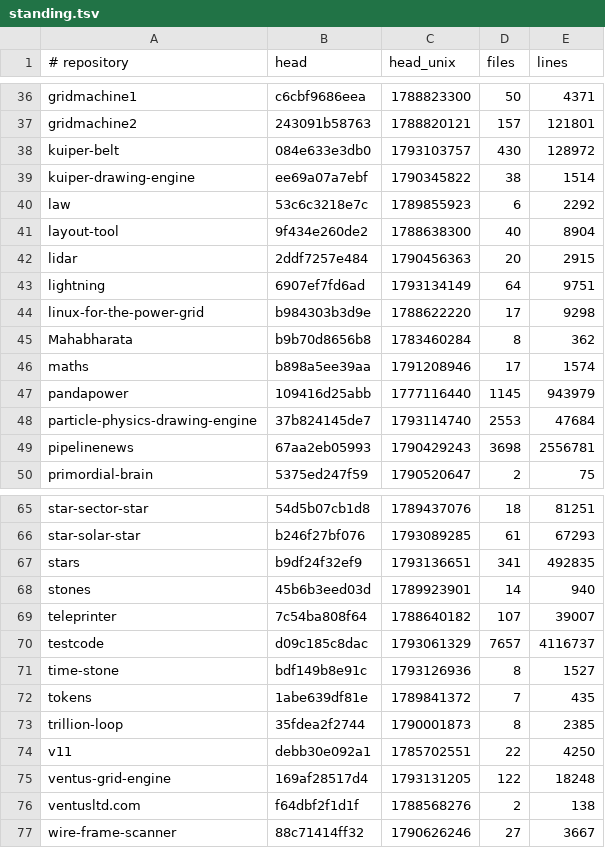
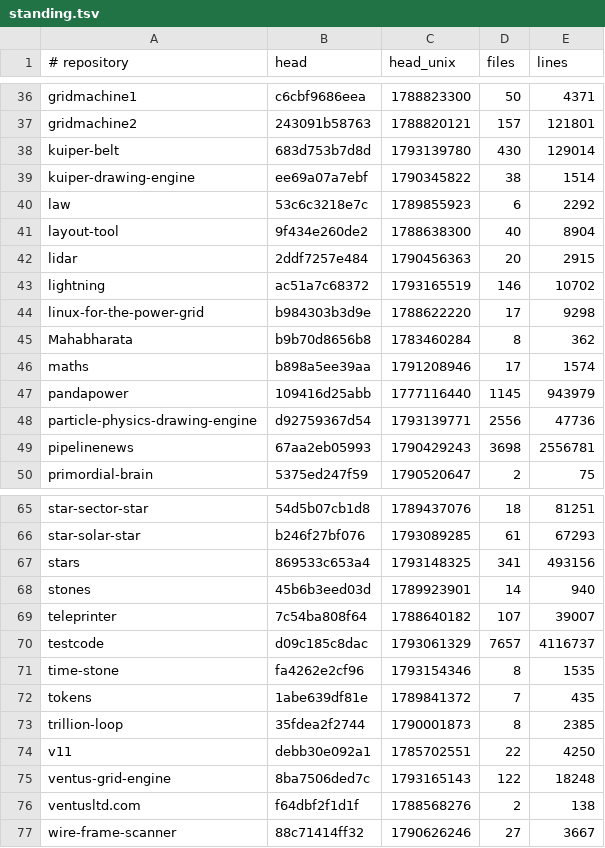
Before and after one commit to Ventusltd/kuiper-belt, a TSV file: cosmos/standing.tsv, drawn as a sheet; only a part is shown, gaps mark what is left out.

```diff
--- a/cosmos/standing.tsv
+++ b/cosmos/standing.tsv
@@ -37,3 +37,3 @@ gridmachine1	c6cbf9686eea	1788823300	50	4371
 gridmachine2	243091b58763	1788820121	157	121801
-kuiper-belt	084e633e3db0	1793103757	430	128972
+kuiper-belt	683d753b7d8d	1793139780	430	129014
 kuiper-drawing-engine	ee69a07a7ebf	1790345822	38	1514
@@ -42,3 +42,3 @@ layout-tool	9f434e260de2	1788638300	40	8904
 lidar	2ddf7257e484	1790456363	20	2915
-lightning	6907ef7fd6ad	1793134149	64	9751
+lightning	ac51a7c68372	1793165519	146	10702
 linux-for-the-power-grid	b984303b3d9e	1788622220	17	9298
@@ -47,3 +47,3 @@ maths	b898a5ee39aa	1791208946	17	1574
 pandapower	109416d25abb	1777116440	1145	943979
-particle-physics-drawing-engine	37b824145de7	1793114740	2553	47684
+particle-physics-drawing-engine	d92759367d54	1793139771	2556	47736
 pipelinenews	67aa2eb05993	1790429243	3698	2556781
@@ -66,3 +66,3 @@ star-sector-star	54d5b07cb1d8	1789437076	18	81251
 star-solar-star	b246f27bf076	1793089285	61	67293
-stars	b9df24f32ef9	1793136651	341	492835
+stars	869533c653a4	1793148325	341	493156
 stones	45b6b3eed03d	1789923901	14	940
@@ -70,3 +70,3 @@ teleprinter	7c54ba808f64	1788640182	107	39007
 testcode	d09c185c8dac	1793061329	7657	4116737
-time-stone	bdf149b8e91c	1793126936	8	1527
+time-stone	fa4262e2cf96	1793154346	8	1535
 tokens	1abe639df81e	1789841372	7	435
@@ -74,3 +74,3 @@ trillion-loop	35fdea2f2744	1790001873	8	2385
 v11	debb30e092a1	1785702551	22	4250
-ventus-grid-engine	169af28517d4	1793131205	122	18248
+ventus-grid-engine	8ba7506ded7c	1793165143	122	18248
 ventusltd.com	f64dbf2f1d1f	1788568276	2	138
```
Also changed, not shown: cosmos/pulse.tsv, cosmos/repos.tsv, 2 other files.
